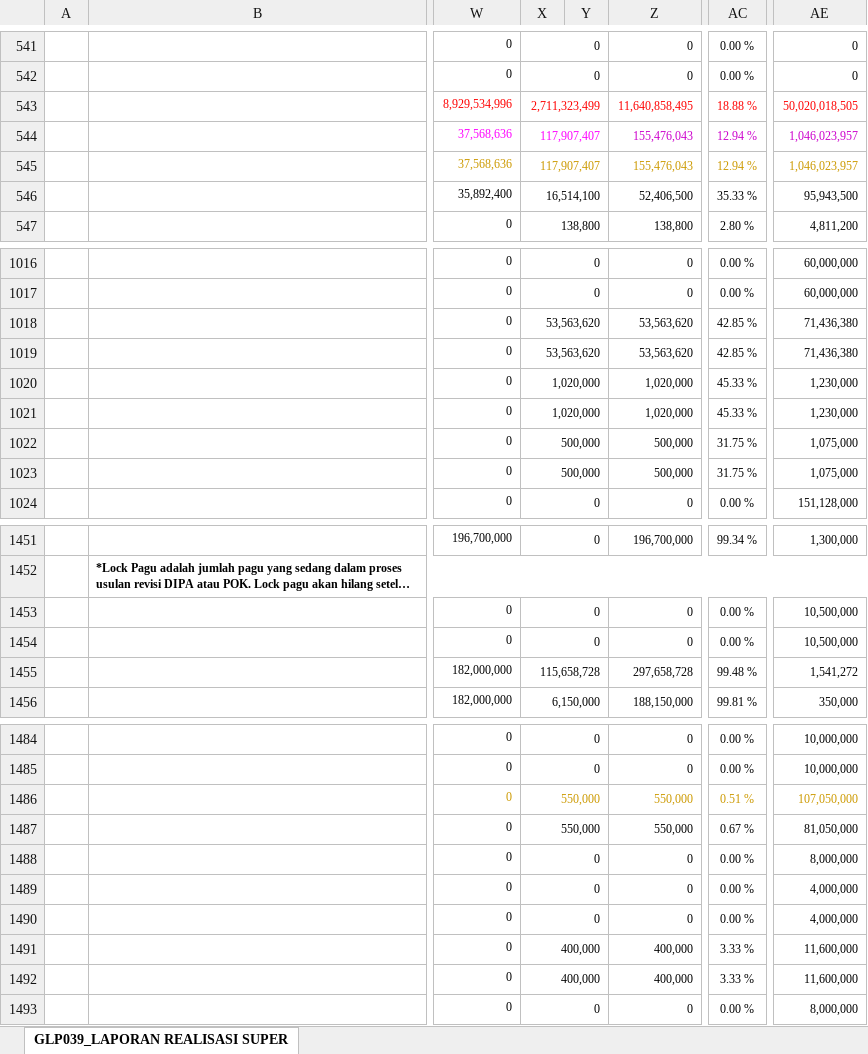
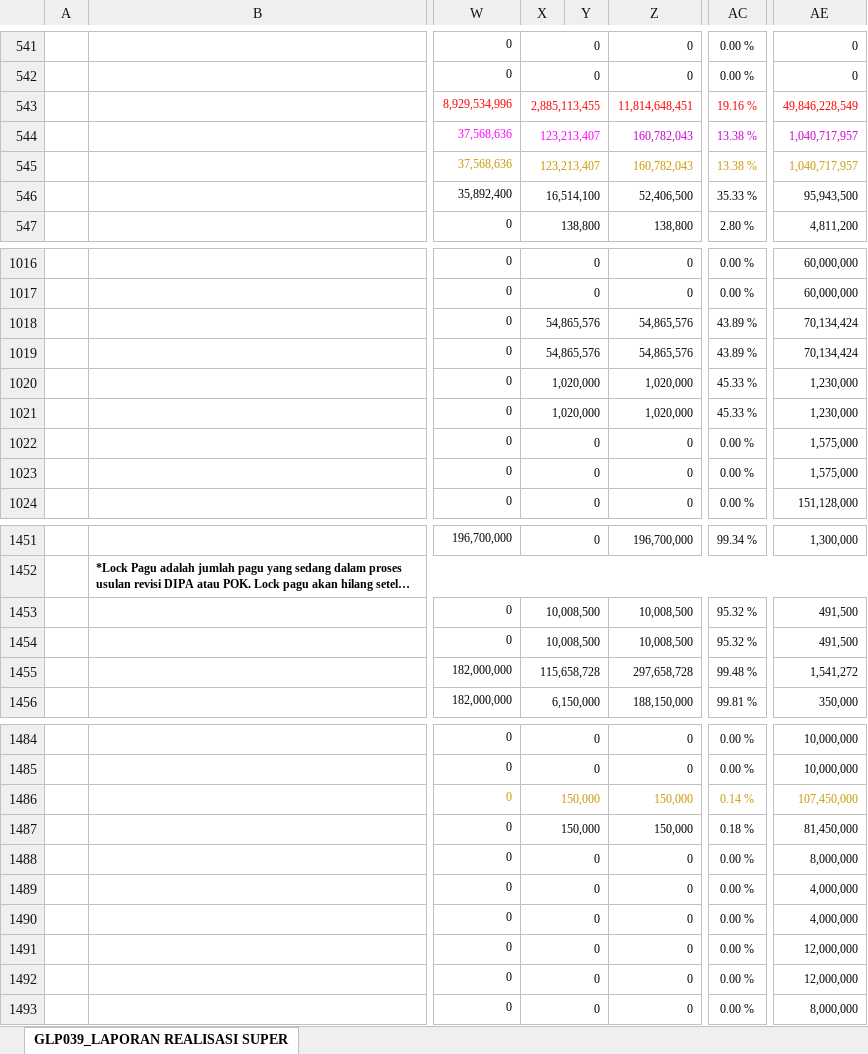
Before and after one commit to edimistiono/TA.2024, an Excel workbook: Database/Akrual.xlsx, sheet GLP039_LAPORAN REALISASI SUPER, drawn as a sheet; only a part is shown, gaps mark what is left out; long unchanged cells end in …; values as stored, in another font and other column widths than the file's, no borders; charts and pictures not drawn; the diff covers the shown part only; the diff names each change by its address in the sheet, - before the commit and + after, or states it on an @@ line.

```diff
--- a/Database/Akrual.xlsx (sheet GLP039_LAPORAN REALISASI SUPER)
+++ b/Database/Akrual.xlsx (sheet GLP039_LAPORAN REALISASI SUPER)
-X543: 2,711,323,499
+X543: 2,885,113,455
-Z543: 11,640,858,495
+Z543: 11,814,648,451
-AC543: 18.88 %
+AC543: 19.16 %
-AE543: 50,020,018,505
+AE543: 49,846,228,549
-X544:X545: 117,907,407
+X544:X545: 123,213,407
-Z544:Z545: 155,476,043
+Z544:Z545: 160,782,043
-AC544:AC545: 12.94 %
+AC544:AC545: 13.38 %
-AE544:AE545: 1,046,023,957
+AE544:AE545: 1,040,717,957
-X1018:X1019: 53,563,620
+X1018:X1019: 54,865,576
-Z1018:Z1019: 53,563,620
+Z1018:Z1019: 54,865,576
-AC1018:AC1019: 42.85 %
+AC1018:AC1019: 43.89 %
-AE1018:AE1019: 71,436,380
+AE1018:AE1019: 70,134,424
-X1022:X1023: 500,000
+X1022:X1023: 0
-Z1022:Z1023: 500,000
+Z1022:Z1023: 0
-AC1022:AC1023: 31.75 %
+AC1022:AC1023: 0.00 %
-AE1022:AE1023: 1,075,000
+AE1022:AE1023: 1,575,000
-X1453:X1454: 0
+X1453:X1454: 10,008,500
-Z1453:Z1454: 0
+Z1453:Z1454: 10,008,500
-AC1453:AC1454: 0.00 %
+AC1453:AC1454: 95.32 %
-AE1453:AE1454: 10,500,000
+AE1453:AE1454: 491,500
-X1486:X1487: 550,000
+X1486:X1487: 150,000
-Z1486:Z1487: 550,000
+Z1486:Z1487: 150,000
-AC1486: 0.51 %
+AC1486: 0.14 %
-AE1486: 107,050,000
+AE1486: 107,450,000
-AC1487: 0.67 %
+AC1487: 0.18 %
-AE1487: 81,050,000
+AE1487: 81,450,000
-X1491:X1492: 400,000
+X1491:X1492: 0
-Z1491:Z1492: 400,000
+Z1491:Z1492: 0
-AC1491:AC1492: 3.33 %
+AC1491:AC1492: 0.00 %
-AE1491:AE1492: 11,600,000
+AE1491:AE1492: 12,000,000
```
Also changed, not shown: 156 edited cells elsewhere in this sheet, Database/MONITORING DETAIL TRANSAKSI FA 16 SEGMEN VERSI SP2D.xlsx, Database/SP2D.xlsx, 1 other file.
